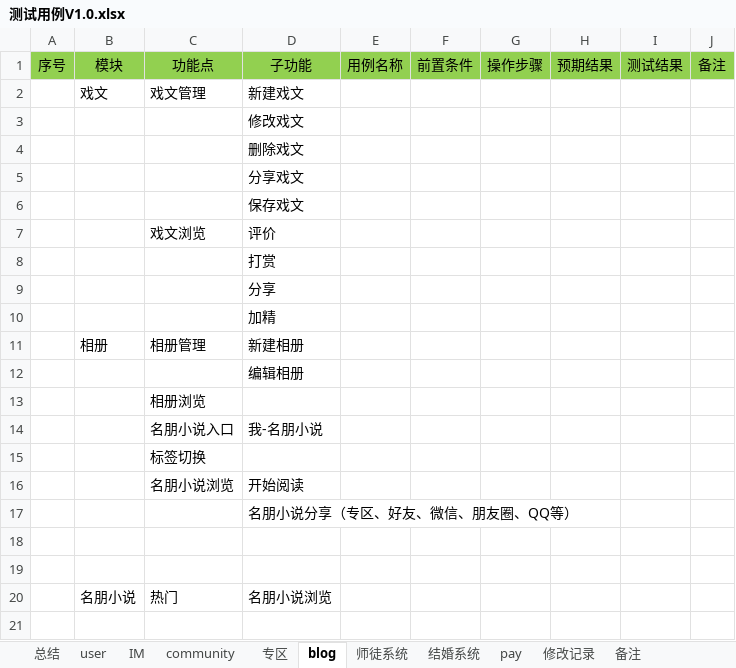
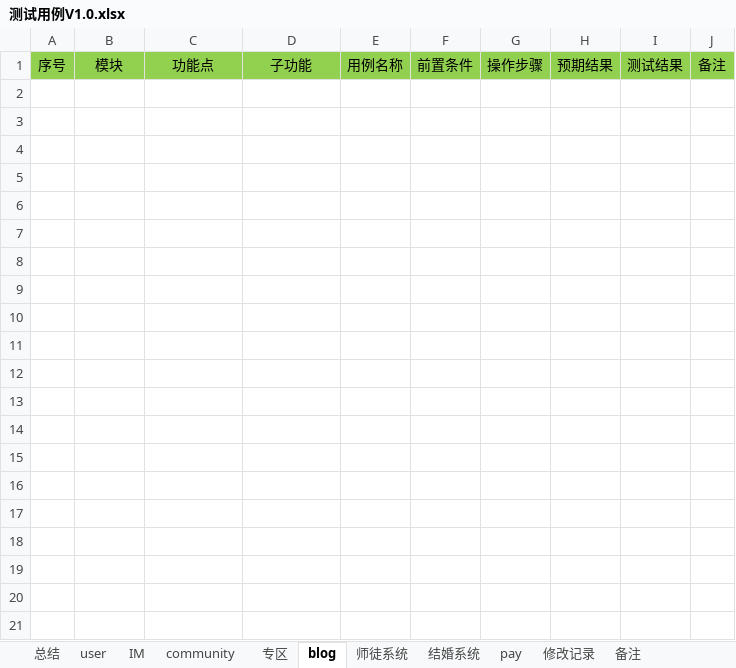
Before and after one commit to virtueqwl/TestCase, an Excel workbook: 测试用例V1.0.xlsx, sheet blog, drawn as a sheet; only a part is shown; values as stored, in another font and other column widths than the file's, no borders; conditional formats not drawn; the diff covers the shown part only; the diff names each change by its address in the sheet, - before the commit and + after, or states it on an @@ line.

Commit message:
aa

```diff
--- a/测试用例V1.0.xlsx (sheet blog)
+++ b/测试用例V1.0.xlsx (sheet blog)
-row 2:  | 戏文 | 戏文管理 | 新建戏文
-row 3:  |  |  | 修改戏文
-row 4:  |  |  | 删除戏文
-row 5:  |  |  | 分享戏文
-row 6:  |  |  | 保存戏文
-row 7:  |  | 戏文浏览 | 评价
-row 8:  |  |  | 打赏
-row 9:  |  |  | 分享
-row 10:  |  |  | 加精
-row 11:  | 相册 | 相册管理 | 新建相册
-row 12:  |  |  | 编辑相册
-row 13:  |  | 相册浏览
-row 14:  |  | 名朋小说入口 | 我-名朋小说
-row 15:  |  | 标签切换
-row 16:  |  | 名朋小说浏览 | 开始阅读
-row 17:  |  |  | 名朋小说分享（专区、好友、微信、朋友圈、QQ等）
-row 18: (empty)
-row 19: (empty)
-row 20:  | 名朋小说 | 热门 | 名朋小说浏览
-row 21: (empty)
```
Also changed, not shown: 14 removed rows elsewhere in this sheet, sheet pay, sheet IM, sheet community.
